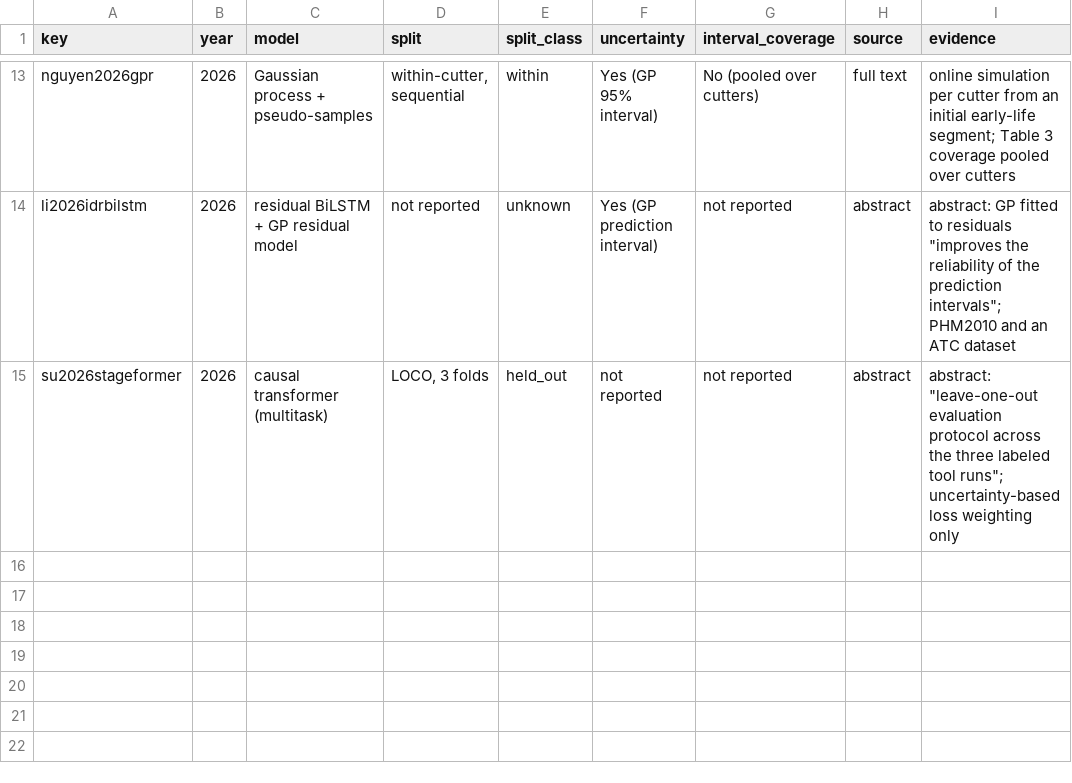
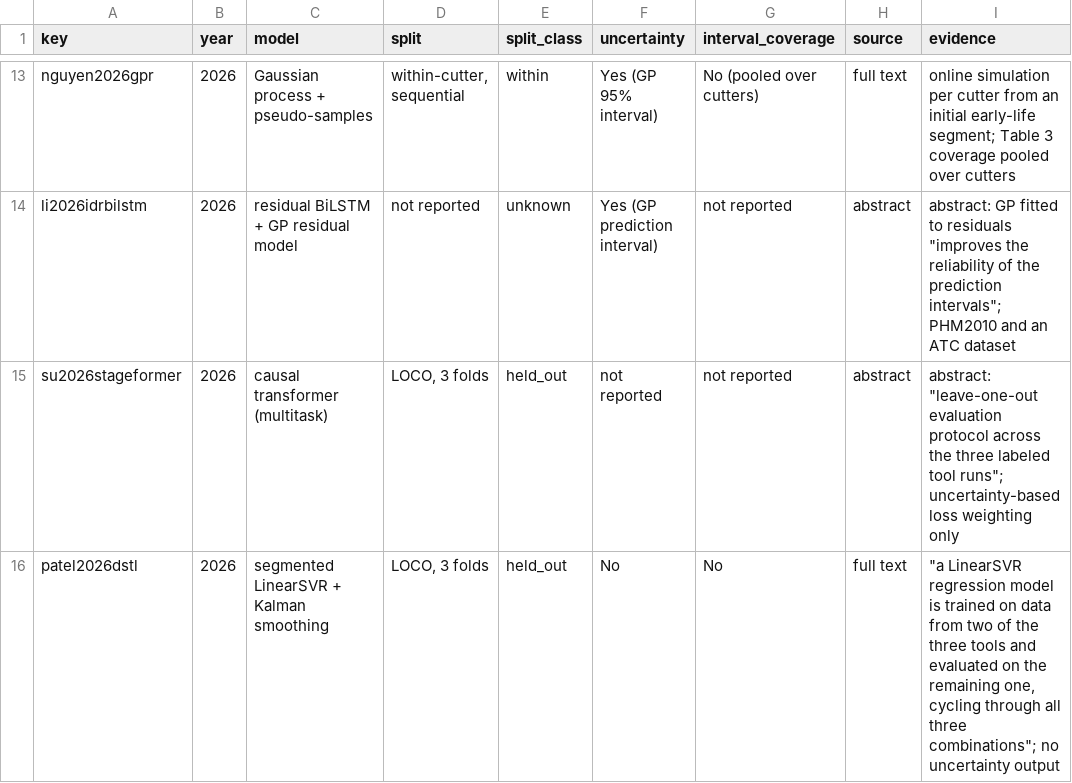
Before and after one commit to aakaid010/phm2010-tool-wear-reliability, a CSV file: data/literature.csv, drawn as a sheet; only a part is shown, gaps mark what is left out; the diff names each change by its address in the sheet, - before the commit and + after, or states it on an @@ line.

```diff
--- a/data/literature.csv
+++ b/data/literature.csv
+row 16: patel2026dstl | 2026 | segmented LinearSVR + Kalman smoothing | LOCO, 3 folds | held_out | No | No | full text | "a LinearSVR regression model is trained on data from two of the three tools and evaluated on the remaining one, cycling through all three combinations"; no uncertainty output
```
Also changed, not shown: 15 other files.
